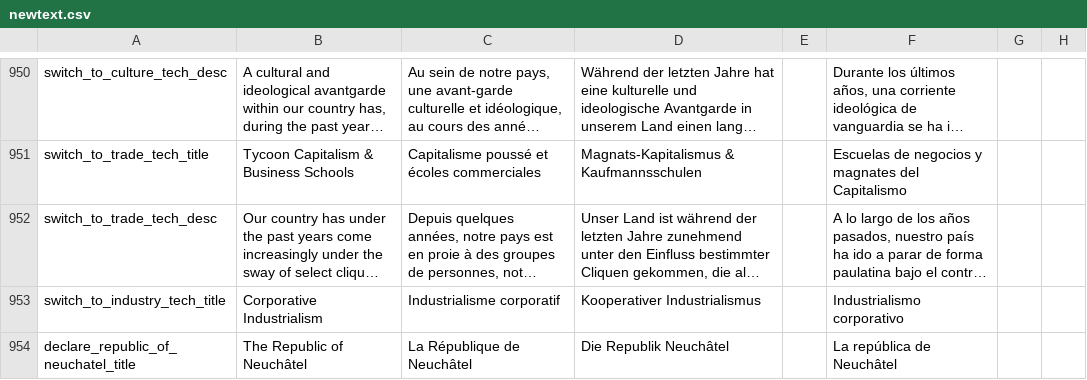
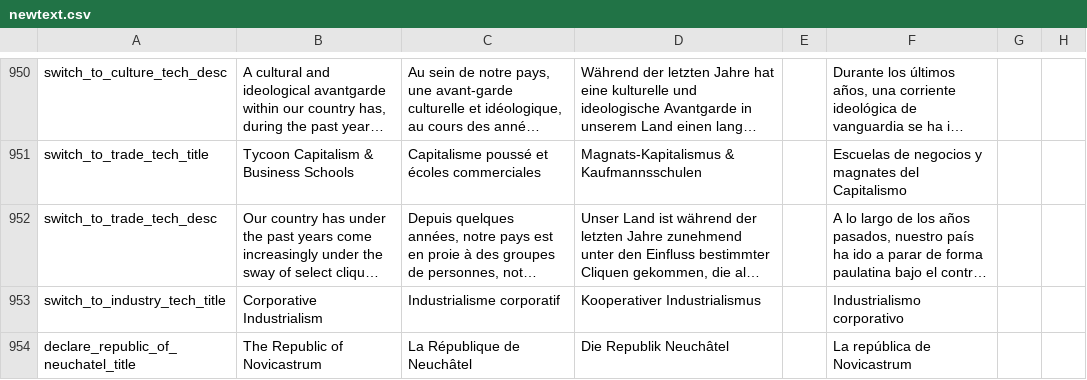
Before and after one commit to capitanwillmoran/wakracia-victoria2, a CSV file: Wakracia_2/localisation/newtext.csv, drawn as a sheet; only a part is shown, gaps mark what is left out; long unchanged cells end in …; the diff covers the shown part only; the diff names each change by its address in the sheet, - before the commit and + after, or states it on an @@ line.

```diff
--- a/Wakracia_2/localisation/newtext.csv
+++ b/Wakracia_2/localisation/newtext.csv
-B954: The Republic of Neuchâtel
+B954: The Republic of Novicastrum
-F954: La república de Neuchâtel
+F954: La república de Novicastrum
```
Also changed, not shown: 1 edited cell elsewhere in this file, Wakracia_2/localisation/0_Names.csv, Wakracia_2/localisation/1.1.csv, 2 other files.
